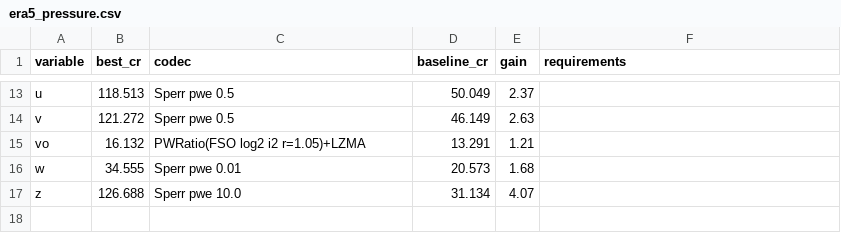
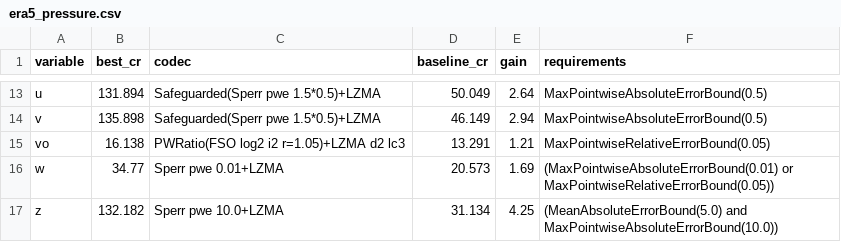
Before and after one commit to Lagnajee/compression-hackathon-solutions, a CSV file: results/era5_pressure.csv, drawn as a sheet; only a part is shown, gaps mark what is left out; the diff covers the shown part only; the diff names each change by its address in the sheet, - before the commit and + after, or states it on an @@ line.

```diff
--- a/results/era5_pressure.csv
+++ b/results/era5_pressure.csv
-B13 (best_cr): 118.513
+B13 (best_cr): 131.894
-C13:C14 (codec): Sperr pwe 0.5
+C13:C14 (codec): Safeguarded(Sperr pwe 1.5*0.5)+LZMA
-E13 (gain): 2.37
+E13 (gain): 2.64
-F13:F14 (requirements): (empty)
+F13:F14 (requirements): MaxPointwiseAbsoluteErrorBound(0.5)
-B14 (best_cr): 121.272
+B14 (best_cr): 135.898
-E14 (gain): 2.63
+E14 (gain): 2.94
-B15 (best_cr): 16.132
+B15 (best_cr): 16.138
-C15 (codec): PWRatio(FSO log2 i2 r=1.05)+LZMA
+C15 (codec): PWRatio(FSO log2 i2 r=1.05)+LZMA d2 lc3
-F15 (requirements): (empty)
+F15 (requirements): MaxPointwiseRelativeErrorBound(0.05)
-B16 (best_cr): 34.555
+B16 (best_cr): 34.77
-C16 (codec): Sperr pwe 0.01
+C16 (codec): Sperr pwe 0.01+LZMA
-E16 (gain): 1.68
+E16 (gain): 1.69
-F16 (requirements): (empty)
+F16 (requirements): (MaxPointwiseAbsoluteErrorBound(0.01) or MaxPointwiseRelativeErrorBound(0.05))
-B17 (best_cr): 126.688
+B17 (best_cr): 132.182
-C17 (codec): Sperr pwe 10.0
+C17 (codec): Sperr pwe 10.0+LZMA
-E17 (gain): 4.07
+E17 (gain): 4.25
-F17 (requirements): (empty)
+F17 (requirements): (MeanAbsoluteErrorBound(5.0) and MaxPointwiseAbsoluteErrorBound(10.0))
```
Also changed, not shown: 36 edited cells elsewhere in this file, 20 other files.
